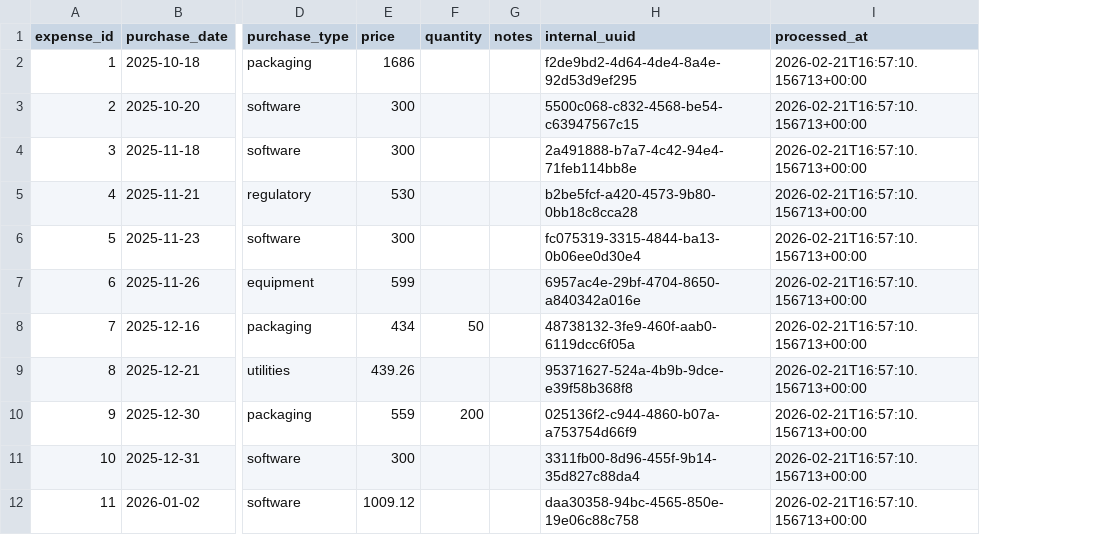
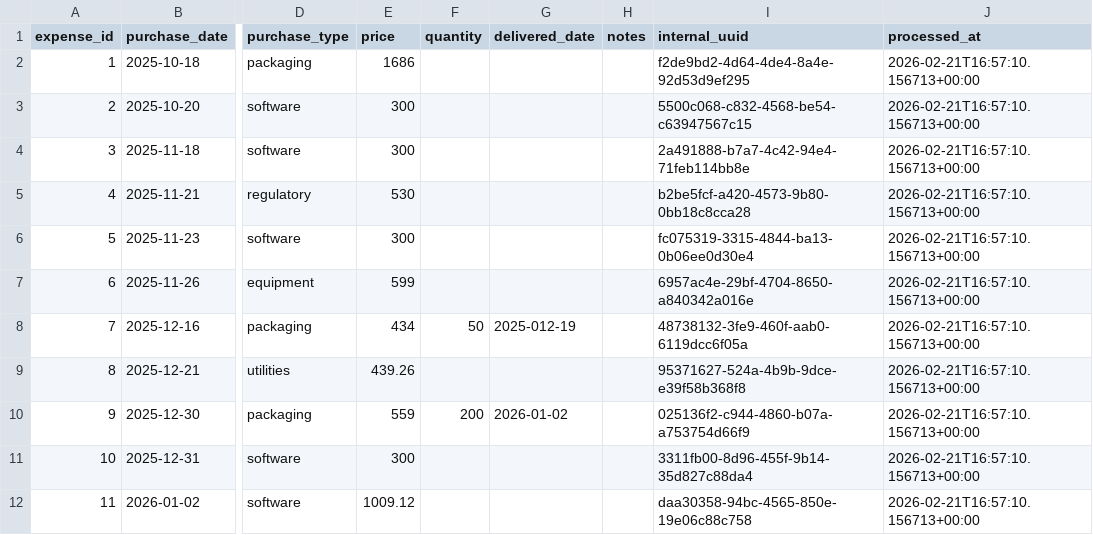
Before and after one commit to barkworthy/bark-worthy-dbt, a CSV file: bark_warehouse/seeds/google_sheets/non_sku_purchases.csv, drawn as a sheet; only a part is shown, gaps mark what is left out; the diff names each change by its address in the sheet, - before the commit and + after, or states it on an @@ line.

```diff
--- a/bark_warehouse/seeds/google_sheets/non_sku_purchases.csv
+++ b/bark_warehouse/seeds/google_sheets/non_sku_purchases.csv
+column G (delivered_date), rows 8-10: 2025-012-19 |  | 2026-01-02
```
Also changed, not shown: bark_warehouse/seeds/google_sheets/creator_seedings.csv, bark_warehouse/seeds/google_sheets/direct_sales.csv, 20 other files.
